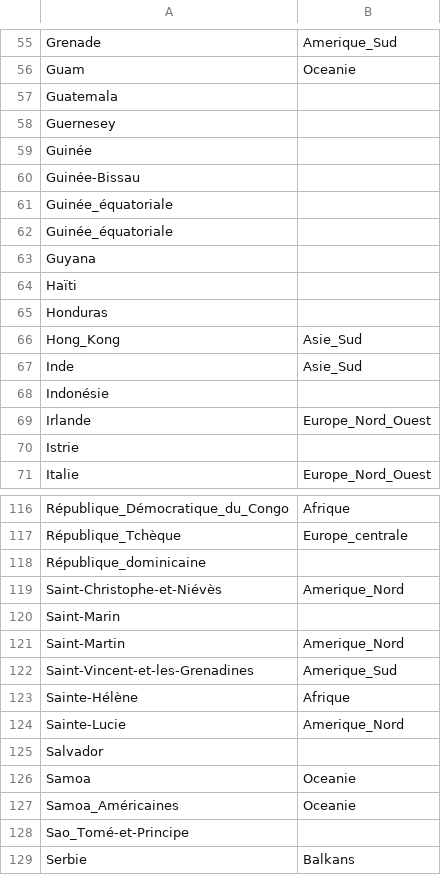
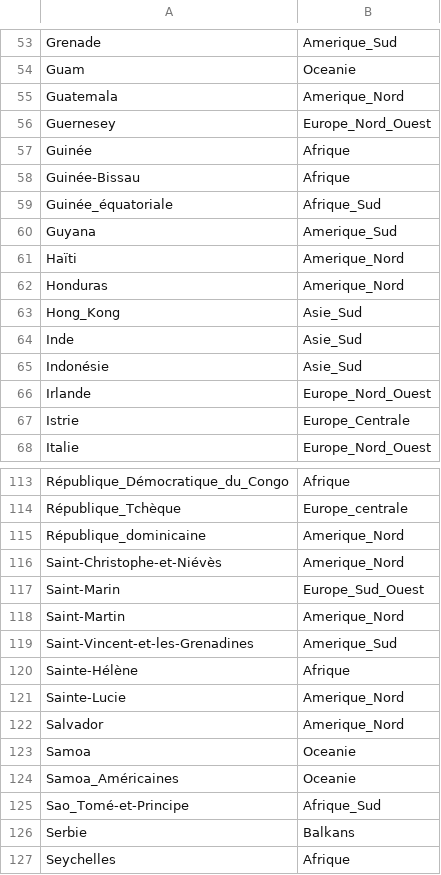
Before and after one commit to Marceau-h/ontologie-s8, a CSV file: CSVS/pays.csv, drawn as a sheet; only a part is shown, gaps mark what is left out; the shorter side is filled out with more unchanged rows; the diff covers the shown part only.

```diff
--- a/CSVS/pays.csv
+++ b/CSVS/pays.csv
@@ -56,16 +54,15 @@ Grenade,Amerique_Sud
 Guam,Oceanie
-Guatemala,
-Guernesey,
-Guinée,
-Guinée-Bissau,
-Guinée_équatoriale,
-Guinée_équatoriale,
-Guyana,
-Haïti,
-Honduras,
+Guatemala,Amerique_Nord
+Guernesey,Europe_Nord_Ouest
+Guinée,Afrique
+Guinée-Bissau,Afrique
+Guinée_équatoriale,Afrique_Sud
+Guyana,Amerique_Sud
+Haïti,Amerique_Nord
+Honduras,Amerique_Nord
 Hong_Kong,Asie_Sud
 Inde,Asie_Sud
-Indonésie,
+Indonésie,Asie_Sud
 Irlande,Europe_Nord_Ouest
-Istrie,
+Istrie,Europe_Centrale
 Italie,Europe_Nord_Ouest
@@ -117,5 +114,5 @@ République_Démocratique_du_Congo,Afrique
 République_Tchèque,Europe_centrale
-République_dominicaine,
+République_dominicaine,Amerique_Nord
 Saint-Christophe-et-Niévès,Amerique_Nord
-Saint-Marin,
+Saint-Marin,Europe_Sud_Ouest
 Saint-Martin,Amerique_Nord
@@ -124,6 +121,6 @@ Sainte-Hélène,Afrique
 Sainte-Lucie,Amerique_Nord
-Salvador,
+Salvador,Amerique_Nord
 Samoa,Oceanie
 Samoa_Américaines,Oceanie
-Sao_Tomé-et-Principe,
+Sao_Tomé-et-Principe,Afrique_Sud
 Serbie,Balkans
```
Also changed, not shown: 3 removed rows and 43 edited cells elsewhere in this file, CSVS/langues_mh.csv, CSVS/region.csv, 3 other files.
